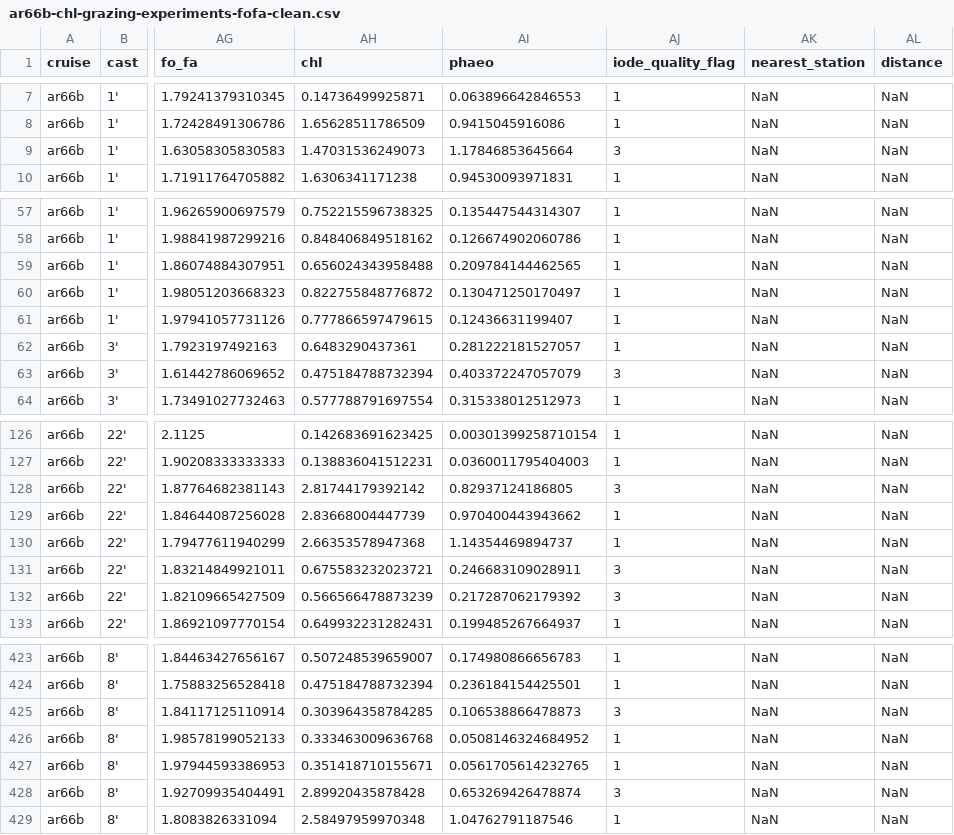
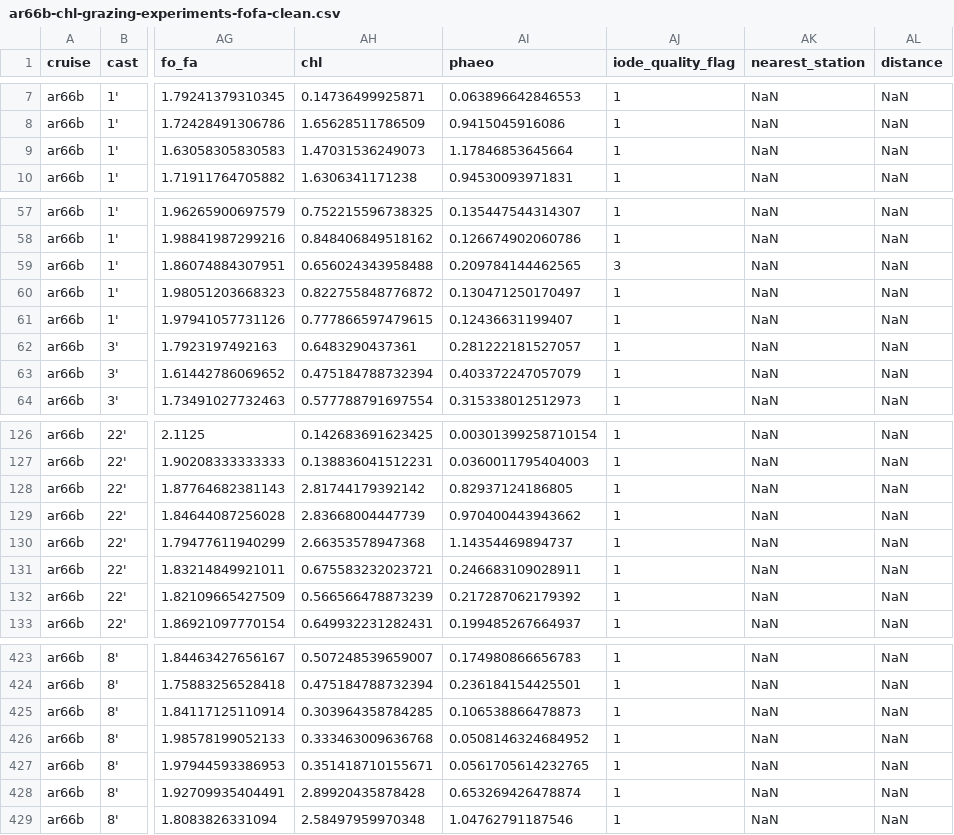
Before and after one commit to pmarrec/nes-lter-chl-cleaning, a CSV file: chl-grazing-experiment-fofa-clean/ar66b-chl-grazing-experiments-fofa-clean.csv, drawn as a sheet; only a part is shown, gaps mark what is left out; the diff covers the shown part only; the diff names each change by its address in the sheet, - before the commit and + after, or states it on an @@ line.

```diff
--- a/chl-grazing-experiment-fofa-clean/ar66b-chl-grazing-experiments-fofa-clean.csv
+++ b/chl-grazing-experiment-fofa-clean/ar66b-chl-grazing-experiments-fofa-clean.csv
-AJ9 (iode_quality_flag): 3
+AJ9 (iode_quality_flag): 1
-AJ59 (iode_quality_flag): 1
+AJ59 (iode_quality_flag): 3
-AJ63 (iode_quality_flag): 3
+AJ63 (iode_quality_flag): 1
-AJ128 (iode_quality_flag): 3
+AJ128 (iode_quality_flag): 1
-AJ131:AJ132 (iode_quality_flag): 3
+AJ131:AJ132 (iode_quality_flag): 1
-AJ425 (iode_quality_flag): 3
+AJ425 (iode_quality_flag): 1
-AJ428 (iode_quality_flag): 3
+AJ428 (iode_quality_flag): 1
```
Also changed, not shown: 5 edited cells elsewhere in this file, chl-grazing-experiment-fofa-clean/at46-chl-grazing-experiments-fofa-clean.csv, chl-grazing-experiment-fofa-clean/en608-chl-grazing-experiments-fofa-clean.csv, 9 other files.
